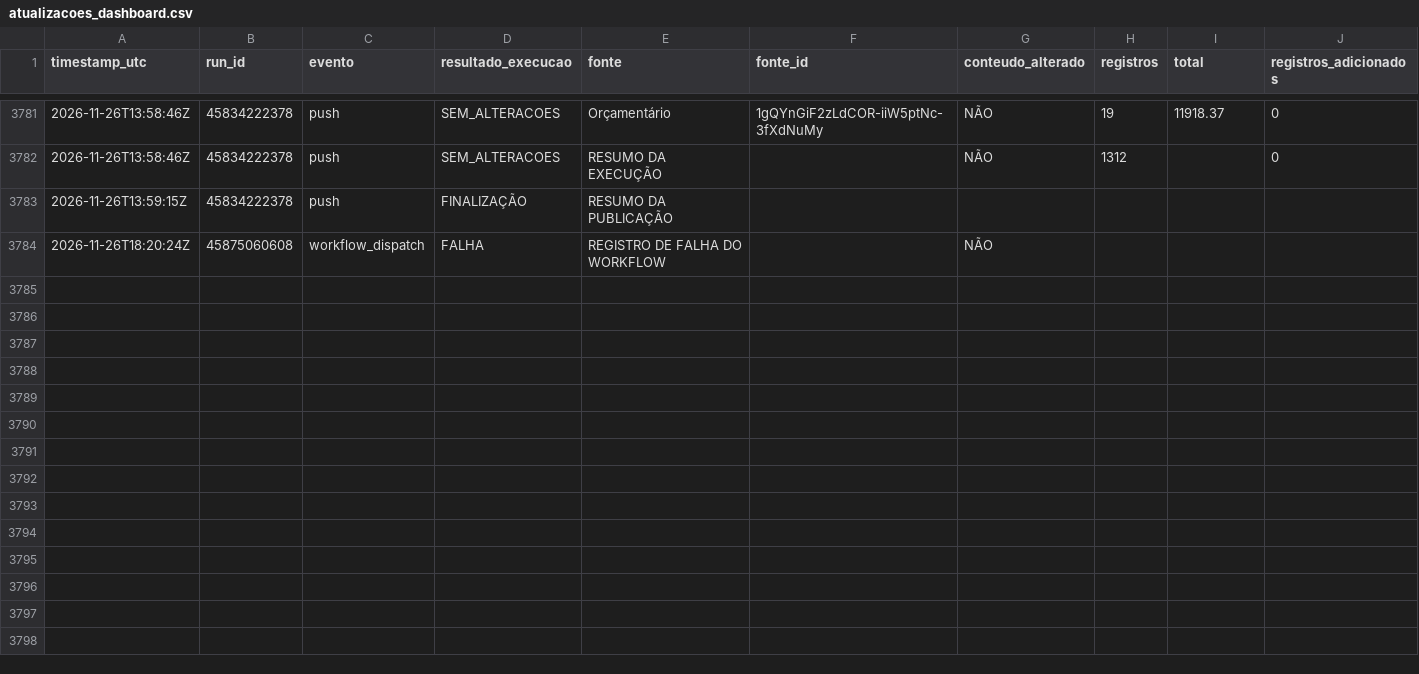
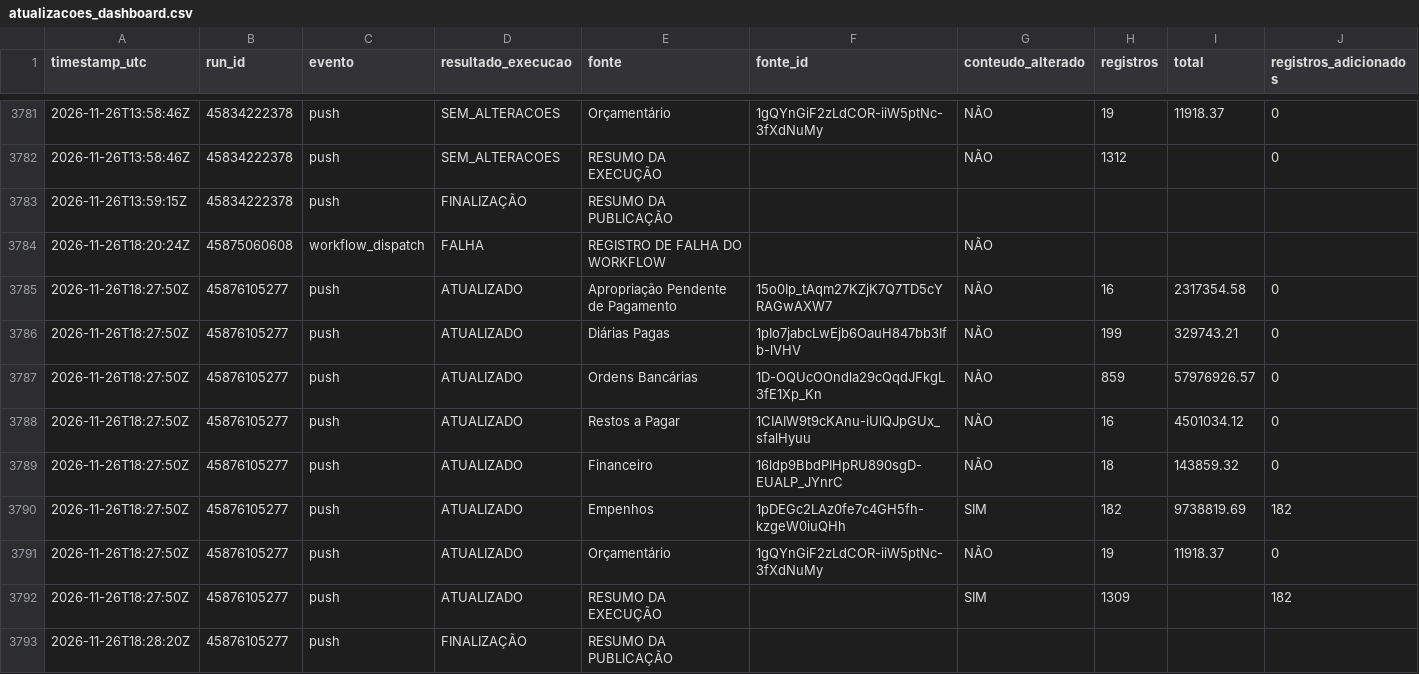
Before and after one commit to DanielBrasilIOC/brasil, a CSV file: logs/atualizacoes_dashboard.csv, drawn as a sheet; only a part is shown, gaps mark what is left out; rows hold the shown columns only; the diff names each change by its address in the sheet, - before the commit and + after, or states it on an @@ line.

```diff
--- a/logs/atualizacoes_dashboard.csv
+++ b/logs/atualizacoes_dashboard.csv
+row 3785: 2026-11-26T18:27:50Z | 45876105277 | push | ATUALIZADO | Apropriação Pendente de Pagamento | 15o0Ip_tAqm27KZjK7Q7TD5cYRAGwAXW7 | NÃO | 16 | 2317354.58 | 0
+row 3786: 2026-11-26T18:27:50Z | 45876105277 | push | ATUALIZADO | Diárias Pagas | 1pIo7jabcLwEjb6OauH847bb3Ifb-lVHV | NÃO | 199 | 329743.21 | 0
+row 3787: 2026-11-26T18:27:50Z | 45876105277 | push | ATUALIZADO | Ordens Bancárias | 1D-OQUcOOndla29cQqdJFkgL3fE1Xp_Kn | NÃO | 859 | 57976926.57 | 0
+row 3788: 2026-11-26T18:27:50Z | 45876105277 | push | ATUALIZADO | Restos a Pagar | 1CIAIW9t9cKAnu-iUlQJpGUx_sfalHyuu | NÃO | 16 | 4501034.12 | 0
+row 3789: 2026-11-26T18:27:50Z | 45876105277 | push | ATUALIZADO | Financeiro | 16ldp9BbdPIHpRU890sgD-EUALP_JYnrC | NÃO | 18 | 143859.32 | 0
+row 3790: 2026-11-26T18:27:50Z | 45876105277 | push | ATUALIZADO | Empenhos | 1pDEGc2LAz0fe7c4GH5fh-kzgeW0iuQHh | SIM | 182 | 9738819.69 | 182
+row 3791: 2026-11-26T18:27:50Z | 45876105277 | push | ATUALIZADO | Orçamentário | 1gQYnGiF2zLdCOR-iiW5ptNc-3fXdNuMy | NÃO | 19 | 11918.37 | 0
+row 3792: 2026-11-26T18:27:50Z | 45876105277 | push | ATUALIZADO | RESUMO DA EXECUÇÃO |  | SIM | 1309 |  | 182
+row 3793: 2026-11-26T18:28:20Z | 45876105277 | push | FINALIZAÇÃO | RESUMO DA PUBLICAÇÃO
```
Also changed, not shown: 2 other files.
